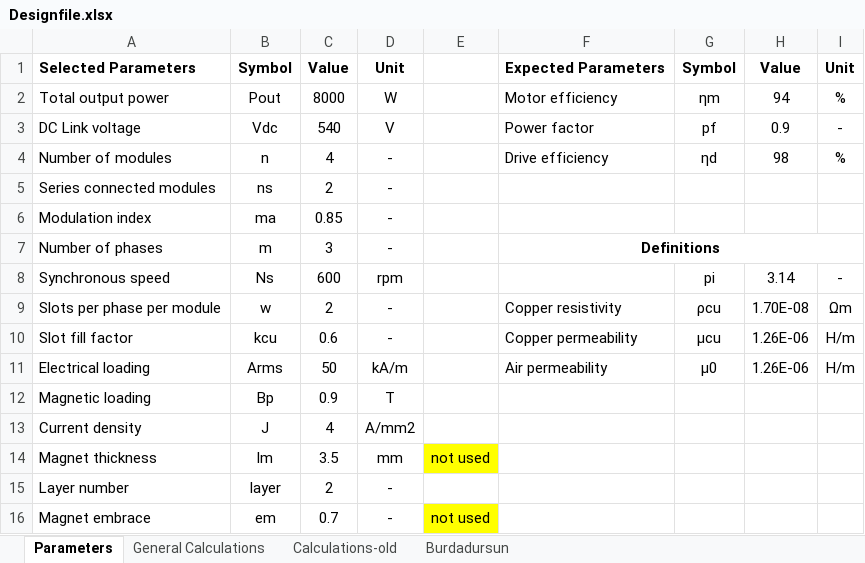
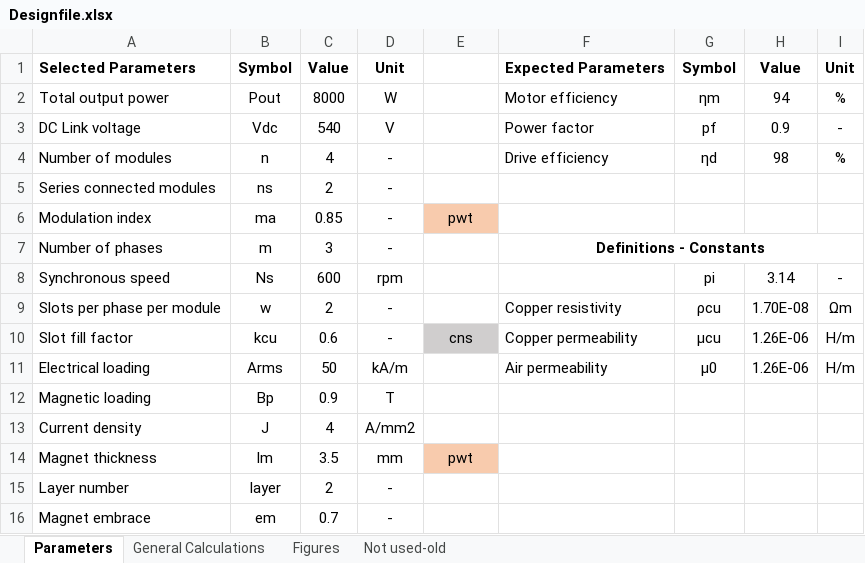
Before and after one commit to hakanpolat/IMMD, an Excel workbook: Project/BAP/Design/Designfile.xlsx, sheet Parameters, drawn as a sheet; values as stored, in another font and other column widths than the file's, no borders; the diff names each change by its address in the sheet, - before the commit and + after, or states it on an @@ line.

```diff
--- a/Project/BAP/Design/Designfile.xlsx (sheet Parameters)
+++ b/Project/BAP/Design/Designfile.xlsx (sheet Parameters)
-sheet tab: Calculations-old
+sheet tab: Not used-old
-sheet tab: Burdadursun
+sheet tab: Figures
-E6: (empty)
+E6: pwt
-E6 fill: none
+E6 fill: #F8CBAD
-F7: Definitions
+F7: Definitions - Constants
-E10: (empty)
+E10: cns
-E10 fill: none
+E10 fill: #D0CECE
-E14: not used
+E14: pwt
-E14 fill: #FFFF00
+E14 fill: #F8CBAD
-E16: not used
+E16: (empty)
-E16 fill: #FFFF00
+E16 fill: none
```
Also changed, not shown: sheet General Calculations, formulas that keep their value, charts or pictures, 5 other files.
